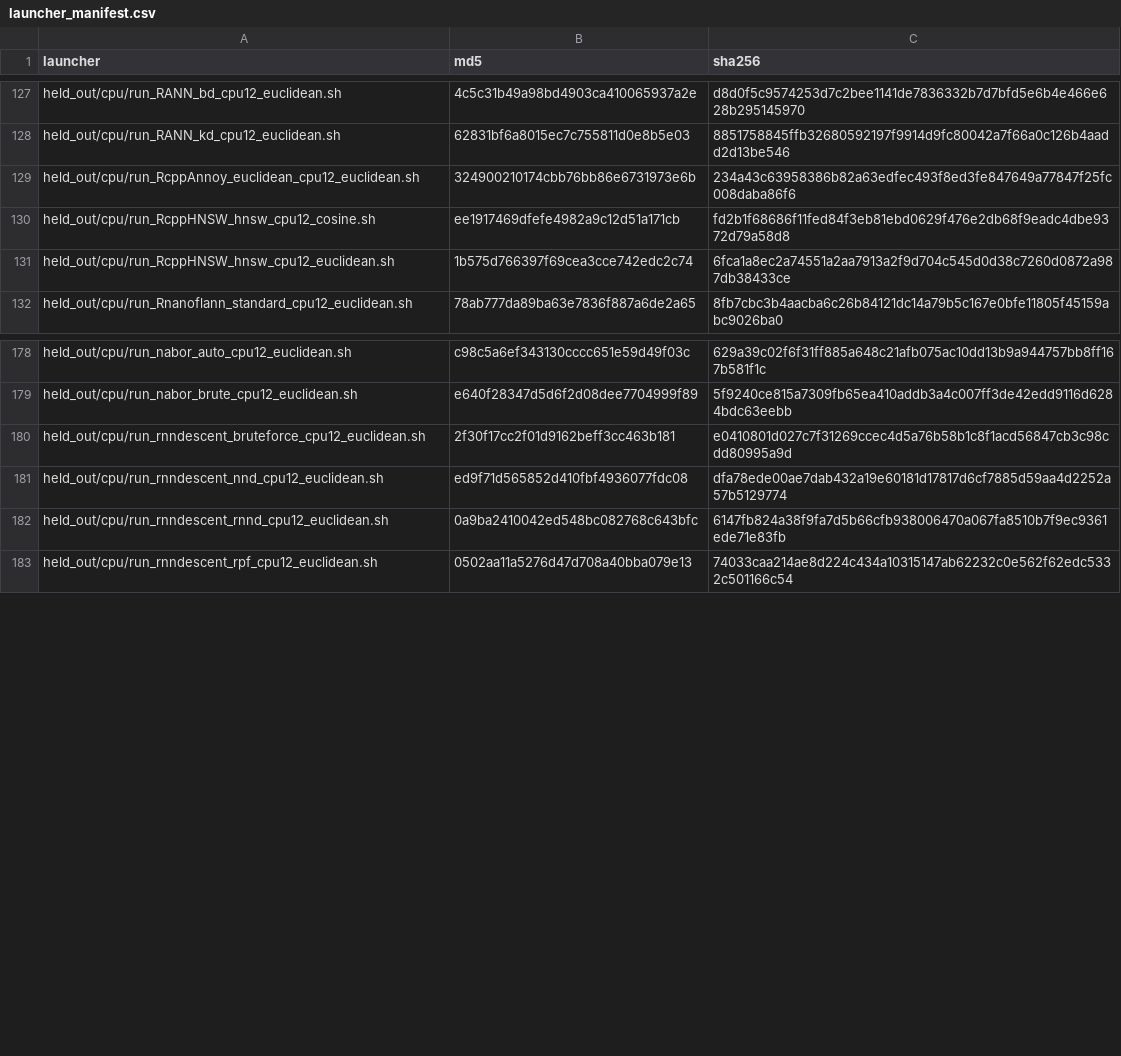
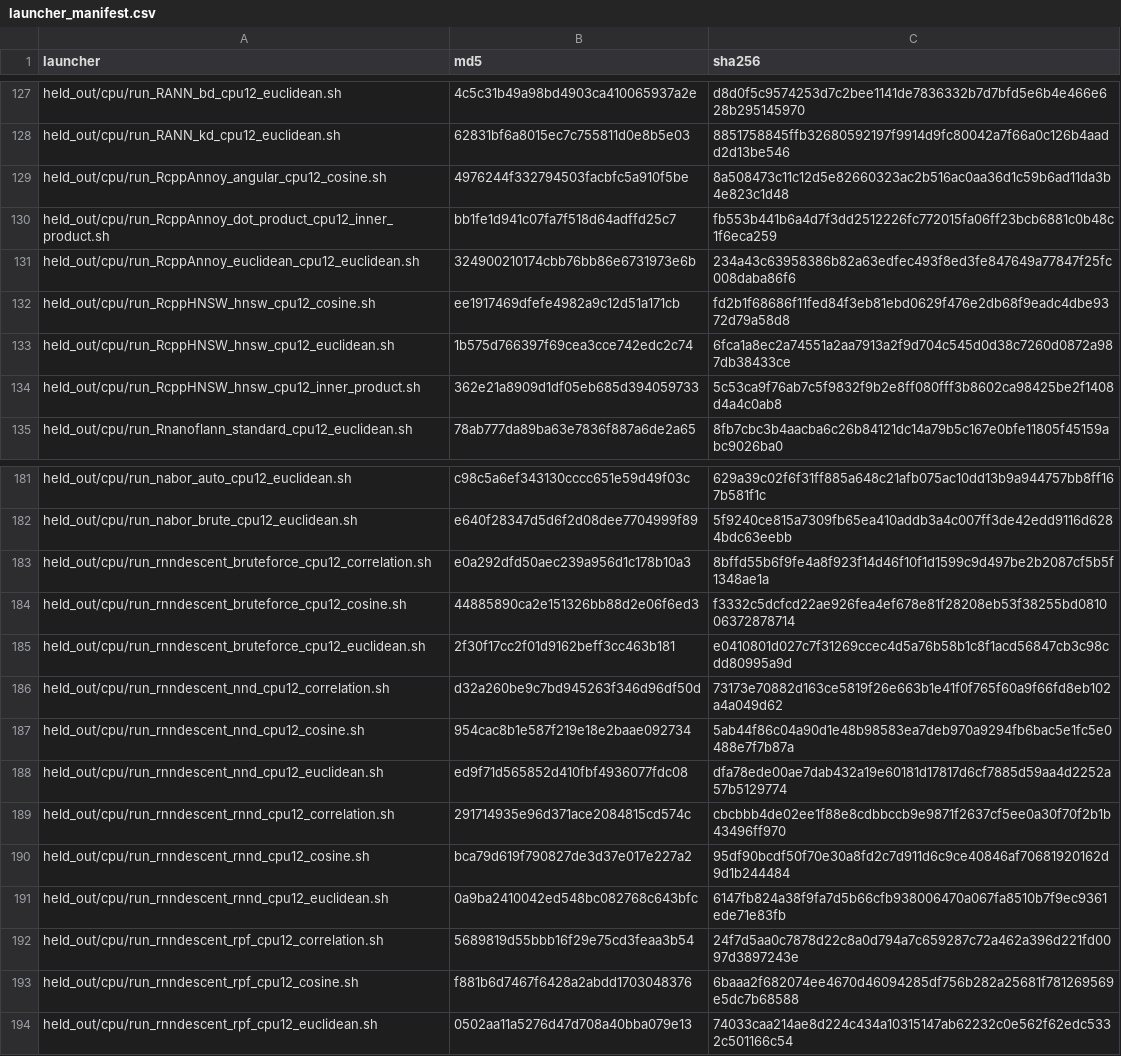
Before and after one commit to BiocStaging/faissR, a CSV file: benchmark_scripts/jmlr_mloss_publication/final_campaign/launcher_manifest.csv, drawn as a sheet; only a part is shown, gaps mark what is left out; the diff covers the shown part only.

```diff
--- a/benchmark_scripts/jmlr_mloss_publication/final_campaign/launcher_manifest.csv
+++ b/benchmark_scripts/jmlr_mloss_publication/final_campaign/launcher_manifest.csv
@@ -128,2 +128,4 @@
 "held_out/cpu/run_RANN_kd_cpu12_euclidean.sh","62831bf6a8015ec7c755811d0e8b5e03","8851758845ffb32680592197f9914d9fc80042a7f66a0c126b4aadd2d13be546"
+"held_out/cpu/run_RcppAnnoy_angular_cpu12_cosine.sh","4976244f332794503facbfc5a910f5be","8a508473c11c12d5e82660323ac2b516ac0aa36d1c59b6ad11da3b4e823c1d48"
+"held_out/cpu/run_RcppAnnoy_dot_product_cpu12_inner_product.sh","bb1fe1d941c07fa7f518d64adffd25c7","fb553b441b6a4d7f3dd2512226fc772015fa06ff23bcb6881c0b48c1f6eca259"
 "held_out/cpu/run_RcppAnnoy_euclidean_cpu12_euclidean.sh","324900210174cbb76bb86e6731973e6b","234a43c63958386b82a63edfec493f8ed3fe847649a77847f25fc008daba86f6"
@@ -131,2 +133,3 @@
 "held_out/cpu/run_RcppHNSW_hnsw_cpu12_euclidean.sh","1b575d766397f69cea3cce742edc2c74","6fca1a8ec2a74551a2aa7913a2f9d704c545d0d38c7260d0872a987db38433ce"
+"held_out/cpu/run_RcppHNSW_hnsw_cpu12_inner_product.sh","362e21a8909d1df05eb685d394059733","5c53ca9f76ab7c5f9832f9b2e8ff080fff3b8602ca98425be2f1408d4a4c0ab8"
 "held_out/cpu/run_Rnanoflann_standard_cpu12_euclidean.sh","78ab777da89ba63e7836f887a6de2a65","8fb7cbc3b4aacba6c26b84121dc14a79b5c167e0bfe11805f45159abc9026ba0"
@@ -179,5 +182,13 @@
 "held_out/cpu/run_nabor_brute_cpu12_euclidean.sh","e640f28347d5d6f2d08dee7704999f89","5f9240ce815a7309fb65ea410addb3a4c007ff3de42edd9116d6284bdc63eebb"
+"held_out/cpu/run_rnndescent_bruteforce_cpu12_correlation.sh","e0a292dfd50aec239a956d1c178b10a3","8bffd55b6f9fe4a8f923f14d46f10f1d1599c9d497be2b2087cf5b5f1348ae1a"
+"held_out/cpu/run_rnndescent_bruteforce_cpu12_cosine.sh","44885890ca2e151326bb88d2e06f6ed3","f3332c5dcfcd22ae926fea4ef678e81f28208eb53f38255bd081006372878714"
 "held_out/cpu/run_rnndescent_bruteforce_cpu12_euclidean.sh","2f30f17cc2f01d9162beff3cc463b181","e0410801d027c7f31269ccec4d5a76b58b1c8f1acd56847cb3c98cdd80995a9d"
+"held_out/cpu/run_rnndescent_nnd_cpu12_correlation.sh","d32a260be9c7bd945263f346d96df50d","73173e70882d163ce5819f26e663b1e41f0f765f60a9f66fd8eb102a4a049d62"
+"held_out/cpu/run_rnndescent_nnd_cpu12_cosine.sh","954cac8b1e587f219e18e2baae092734","5ab44f86c04a90d1e48b98583ea7deb970a9294fb6bac5e1fc5e0488e7f7b87a"
 "held_out/cpu/run_rnndescent_nnd_cpu12_euclidean.sh","ed9f71d565852d410fbf4936077fdc08","dfa78ede00ae7dab432a19e60181d17817d6cf7885d59aa4d2252a57b5129774"
+"held_out/cpu/run_rnndescent_rnnd_cpu12_correlation.sh","291714935e96d371ace2084815cd574c","cbcbbb4de02ee1f88e8cdbbccb9e9871f2637cf5ee0a30f70f2b1b43496ff970"
+"held_out/cpu/run_rnndescent_rnnd_cpu12_cosine.sh","bca79d619f790827de3d37e017e227a2","95df90bcdf50f70e30a8fd2c7d911d6c9ce40846af70681920162d9d1b244484"
 "held_out/cpu/run_rnndescent_rnnd_cpu12_euclidean.sh","0a9ba2410042ed548bc082768c643bfc","6147fb824a38f9fa7d5b66cfb938006470a067fa8510b7f9ec9361ede71e83fb"
+"held_out/cpu/run_rnndescent_rpf_cpu12_correlation.sh","5689819d55bbb16f29e75cd3feaa3b54","24f7d5aa0c7878d22c8a0d794a7c659287c72a462a396d221fd0097d3897243e"
+"held_out/cpu/run_rnndescent_rpf_cpu12_cosine.sh","f881b6d7467f6428a2abdd1703048376","6baaa2f682074ee4670d46094285df756b282a25681f781269569e5dc7b68588"
 "held_out/cpu/run_rnndescent_rpf_cpu12_euclidean.sh","0502aa11a5276d47d708a40bba079e13","74033caa214ae8d224c434a10315147ab62232c0e562f62edc5332c501166c54"
```
Also changed, not shown: 3 added rows elsewhere in this file, benchmark_scripts/jmlr_mloss_publication/final_campaign/campaign_source_manifest.csv, 24 other files.
